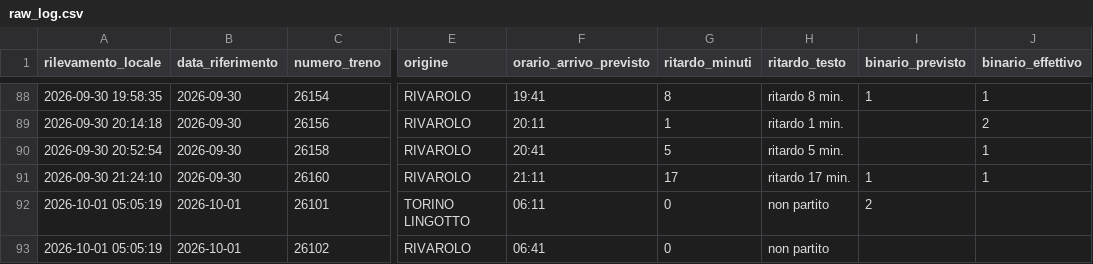
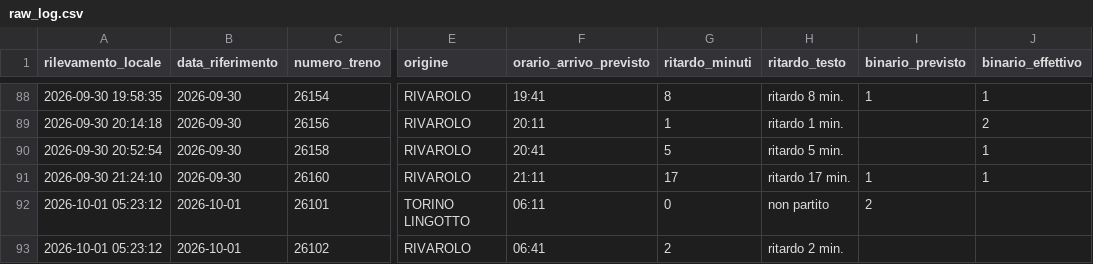
Before and after one commit to frapan2003-coder/Orari-arrivo-treni, a CSV file: data/raw_log.csv, drawn as a sheet; only a part is shown, gaps mark what is left out; the diff names each change by its address in the sheet, - before the commit and + after, or states it on an @@ line.

```diff
--- a/data/raw_log.csv
+++ b/data/raw_log.csv
-A92:A93 (rilevamento_locale): 2026-10-01 05:05:19
+A92:A93 (rilevamento_locale): 2026-10-01 05:23:12
-G93 (ritardo_minuti): 0
+G93 (ritardo_minuti): 2
-H93 (ritardo_testo): non partito
+H93 (ritardo_testo): ritardo 2 min.
```
